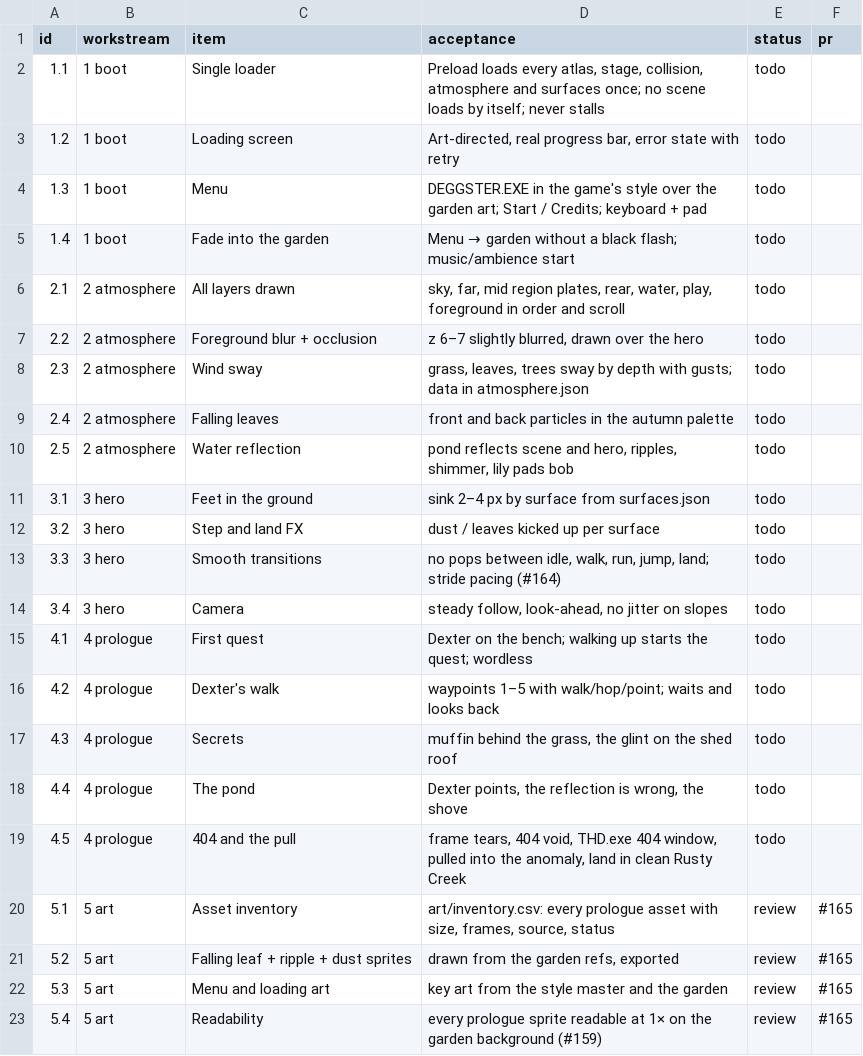
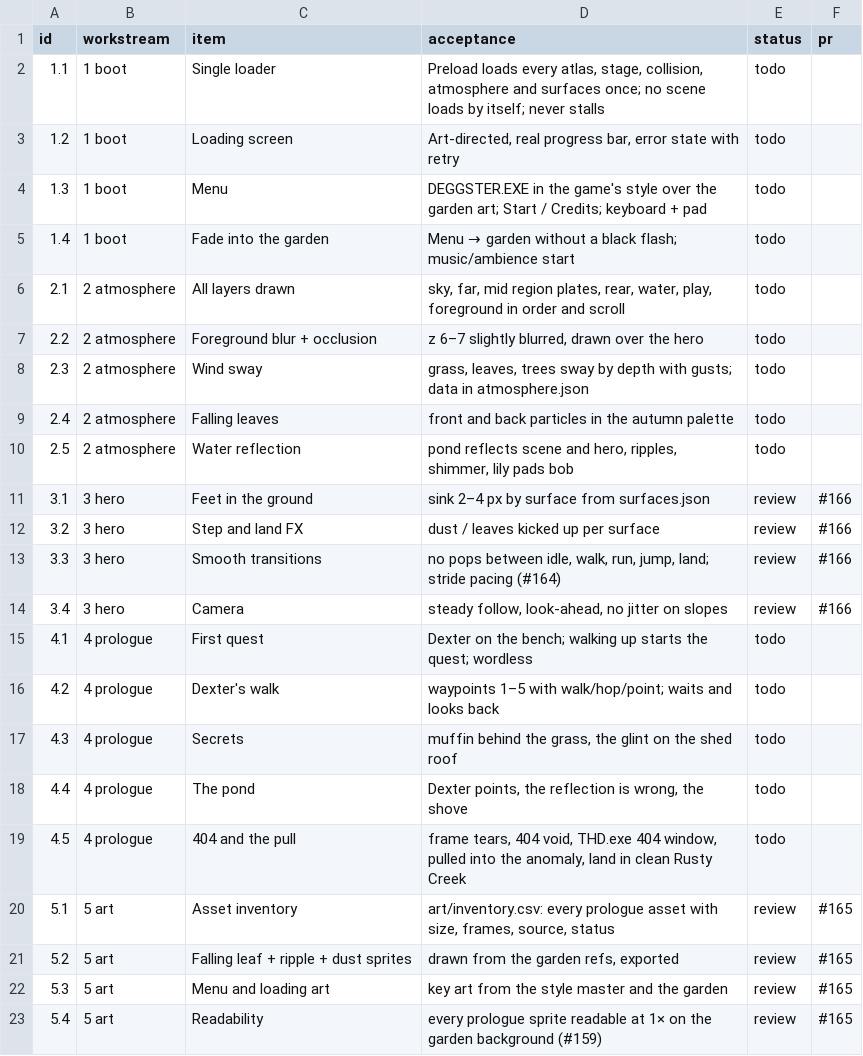
Before and after one commit to THD-AI/WinCS, a CSV file: docs/prologue-tracker.csv, drawn as a sheet.

Commit message:
docs: mark the hero rows 3.1–3.4 in review (#166)

```diff
--- a/docs/prologue-tracker.csv
+++ b/docs/prologue-tracker.csv
@@ -10,6 +10,6 @@ id,workstream,item,acceptance,status,pr
 2.5,2 atmosphere,Water reflection,"pond reflects scene and hero, ripples, shimmer, lily pads bob",todo,
-3.1,3 hero,Feet in the ground,"sink 2–4 px by surface from surfaces.json",todo,
-3.2,3 hero,Step and land FX,"dust / leaves kicked up per surface",todo,
-3.3,3 hero,Smooth transitions,"no pops between idle, walk, run, jump, land; stride pacing (#164)",todo,
-3.4,3 hero,Camera,"steady follow, look-ahead, no jitter on slopes",todo,
+3.1,3 hero,Feet in the ground,"sink 2–4 px by surface from surfaces.json",review,#166
+3.2,3 hero,Step and land FX,"dust / leaves kicked up per surface",review,#166
+3.3,3 hero,Smooth transitions,"no pops between idle, walk, run, jump, land; stride pacing (#164)",review,#166
+3.4,3 hero,Camera,"steady follow, look-ahead, no jitter on slopes",review,#166
 4.1,4 prologue,First quest,"Dexter on the bench; walking up starts the quest; wordless",todo,
```
